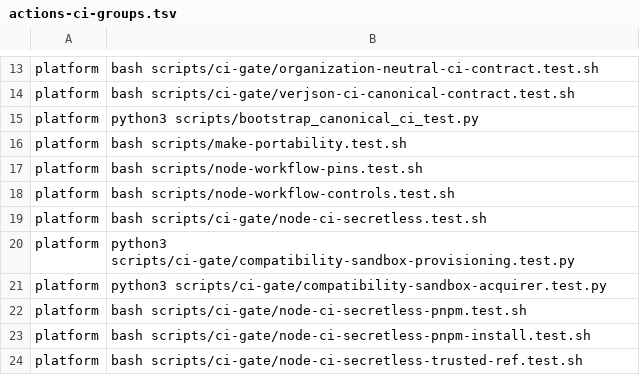
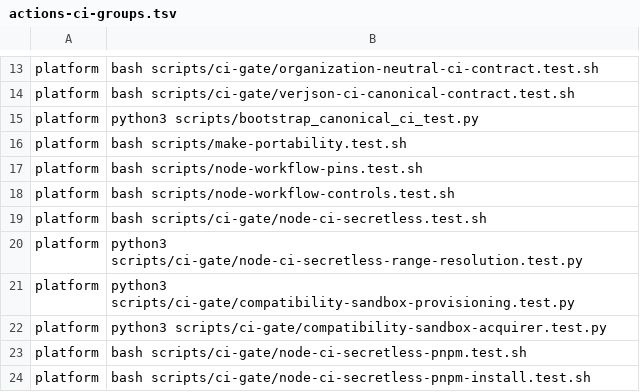
Before and after one commit to Verjson/.github, a TSV file: scripts/actions-ci-groups.tsv, drawn as a sheet; only a part is shown, gaps mark what is left out; the shorter side is filled out with more unchanged rows; the diff names each change by its address in the sheet, - before the commit and + after, or states it on an @@ line.

Commit message:
fix(ci): resolve compatibility ranges from package versions

```diff
--- a/scripts/actions-ci-groups.tsv
+++ b/scripts/actions-ci-groups.tsv
+row 20: platform | python3 scripts/ci-gate/node-ci-secretless-range-resolution.test.py
```
Also changed, not shown: 4 other files.
